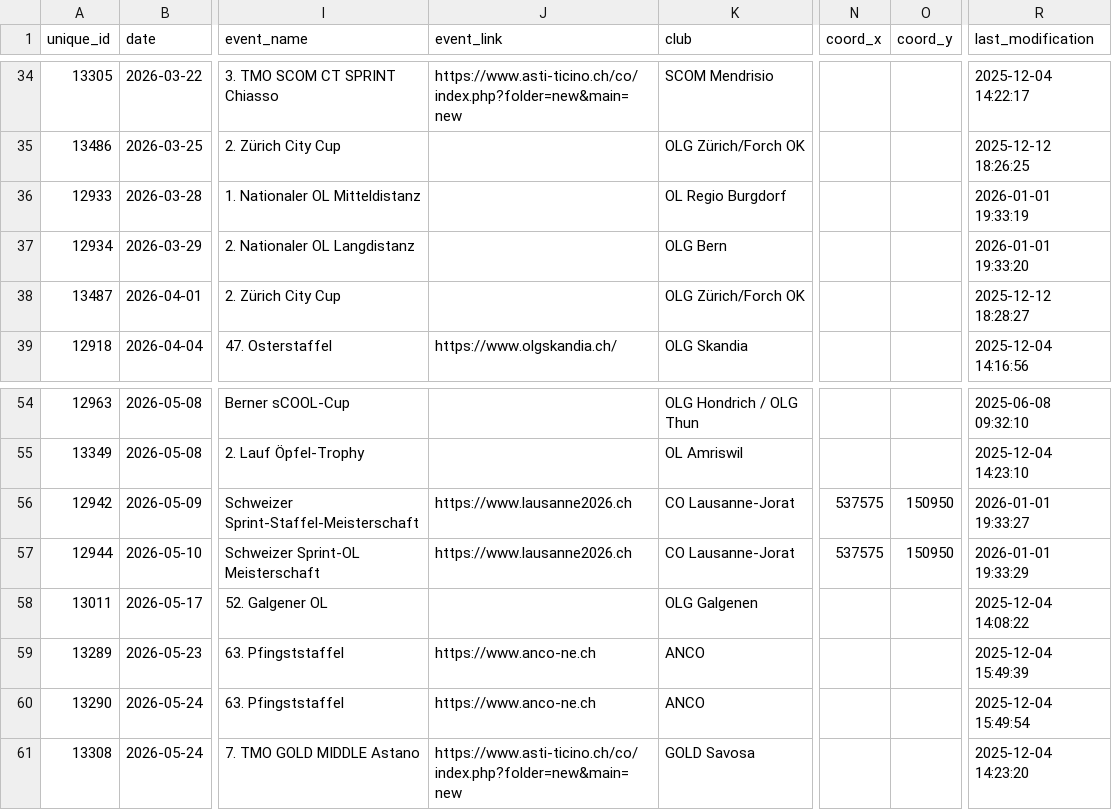
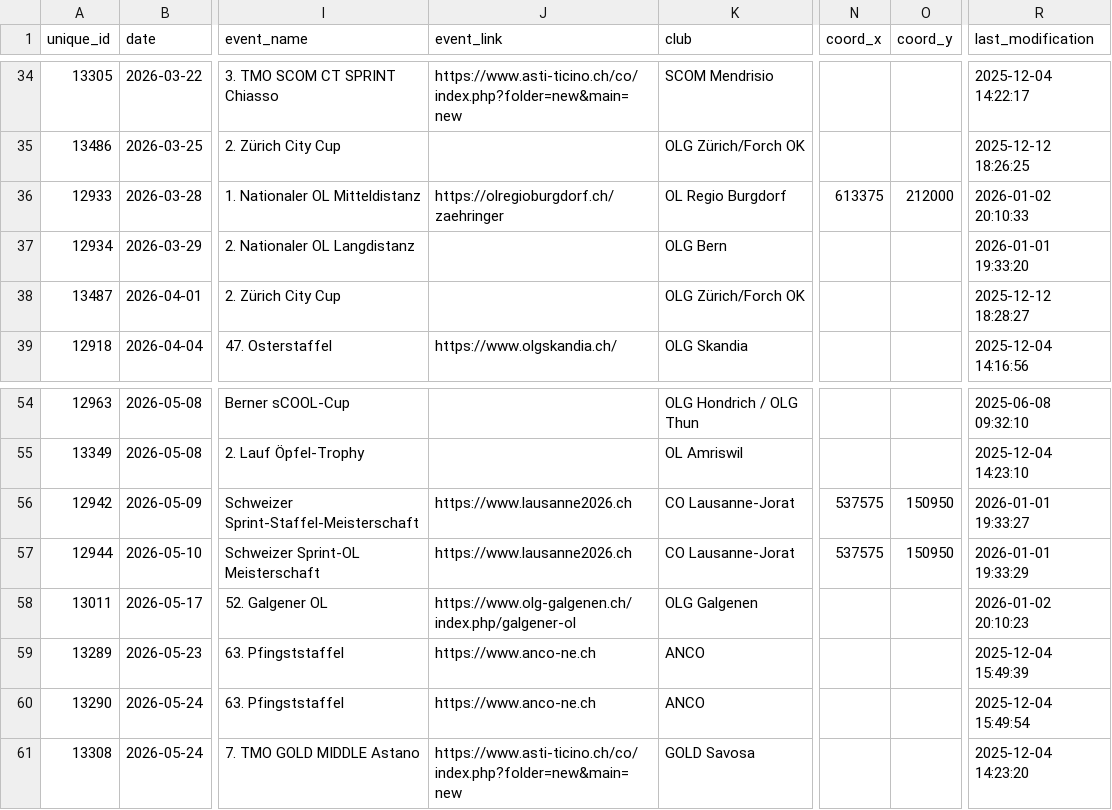
Before and after one commit to fabianHueni/swiss-orienteering-events, a CSV file: public/data/events-2026.csv, drawn as a sheet; only a part is shown, gaps mark what is left out; the diff names each change by its address in the sheet, - before the commit and + after, or states it on an @@ line.

```diff
--- a/public/data/events-2026.csv
+++ b/public/data/events-2026.csv
-J36 (event_link): (empty)
+J36 (event_link): https://olregioburgdorf.ch/zaehringer
-N36 (coord_x): (empty)
+N36 (coord_x): 613375
-O36 (coord_y): (empty)
+O36 (coord_y): 212000
-R36 (last_modification): 2026-01-01 19:33:19
+R36 (last_modification): 2026-01-02 20:10:33
-J58 (event_link): (empty)
+J58 (event_link): https://www.olg-galgenen.ch/index.php/galgener-ol
-R58 (last_modification): 2025-12-04 14:08:22
+R58 (last_modification): 2026-01-02 20:10:23
```
